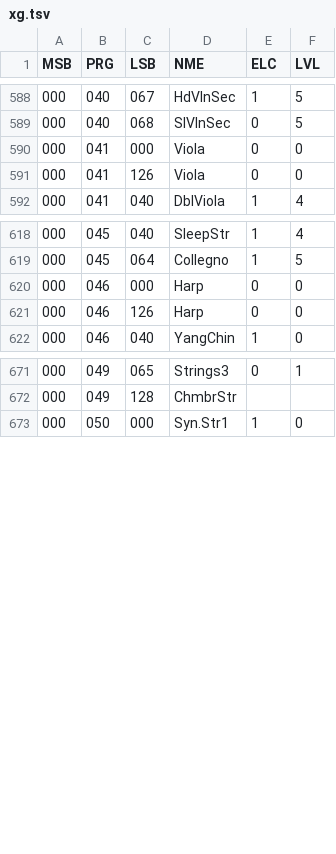
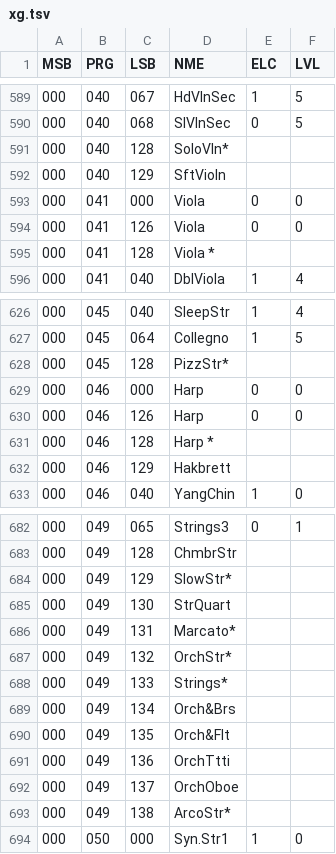
Before and after one commit to ltgcgo/octavia, a TSV file: data/bank/xg.tsv, drawn as a sheet; only a part is shown, gaps mark what is left out; the diff covers the shown part only.

```diff
--- a/data/bank/xg.tsv
+++ b/data/bank/xg.tsv
@@ -589,4 +590,7 @@ MSB	PRG	LSB	NME	ELC	LVL
 000	040	068	SlVlnSec	0	5
+000	040	128	SoloVln*		
+000	040	129	SftVioln		
 000	041	000	Viola	0	0
 000	041	126	Viola	0	0
+000	041	128	Viola  *		
 000	041	040	DblViola	1	4
@@ -619,4 +627,7 @@ MSB	PRG	LSB	NME	ELC	LVL
 000	045	064	Collegno	1	5
+000	045	128	PizzStr*		
 000	046	000	Harp	0	0
 000	046	126	Harp	0	0
+000	046	128	Harp   *		
+000	046	129	Hakbrett		
 000	046	040	YangChin	1	0
@@ -672,2 +683,12 @@ MSB	PRG	LSB	NME	ELC	LVL
 000	049	128	ChmbrStr		
+000	049	129	SlowStr*		
+000	049	130	StrQuart		
+000	049	131	Marcato*		
+000	049	132	OrchStr*		
+000	049	133	Strings*		
+000	049	134	Orch&Brs		
+000	049	135	Orch&Flt		
+000	049	136	OrchTtti		
+000	049	137	OrchOboe		
+000	049	138	ArcoStr*		
 000	050	000	Syn.Str1	1	0
```
Also changed, not shown: 11 added rows and 3 edited cells elsewhere in this file, data/map/gs.10.tsv, data/map/gs.12.tsv, 6 other files.
